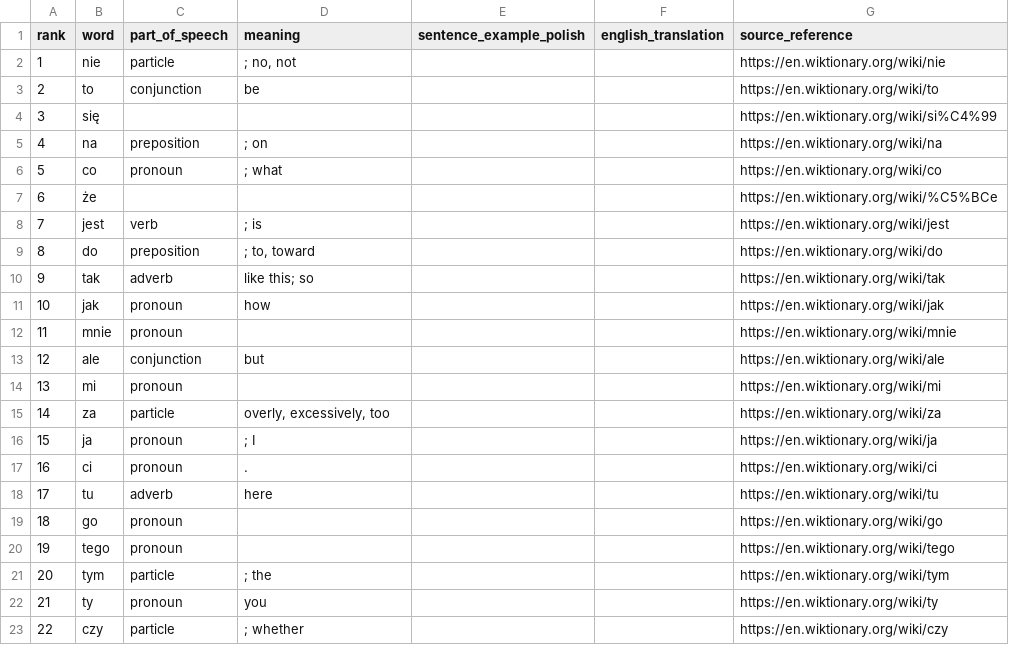
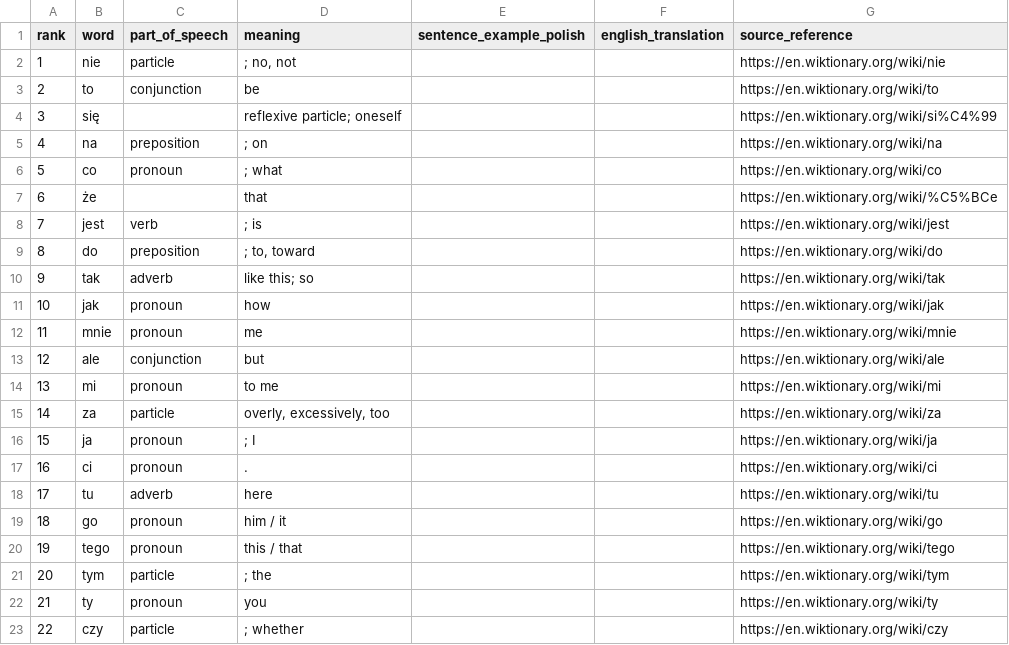
Before and after one commit to 64BitAsura/Polish-top-3000-words, a CSV file: polish_top_3000_words.csv, drawn as a sheet; only a part is shown; the diff covers the shown part only.

```diff
--- a/polish_top_3000_words.csv
+++ b/polish_top_3000_words.csv
@@ -3,6 +3,6 @@ rank,word,part_of_speech,meaning,sentence_example_polish,english_translation,sou
 2,to,conjunction,be,,,https://en.wiktionary.org/wiki/to
-3,się,,,,,https://en.wiktionary.org/wiki/si%C4%99
+3,się,,reflexive particle; oneself,,,https://en.wiktionary.org/wiki/si%C4%99
 4,na,preposition,; on,,,https://en.wiktionary.org/wiki/na
 5,co,pronoun,; what,,,https://en.wiktionary.org/wiki/co
-6,że,,,,,https://en.wiktionary.org/wiki/%C5%BCe
+6,że,,that,,,https://en.wiktionary.org/wiki/%C5%BCe
 7,jest,verb,; is,,,https://en.wiktionary.org/wiki/jest
@@ -11,5 +11,5 @@ rank,word,part_of_speech,meaning,sentence_example_polish,english_translation,sou
 10,jak,pronoun,how,,,https://en.wiktionary.org/wiki/jak
-11,mnie,pronoun,,,,https://en.wiktionary.org/wiki/mnie
+11,mnie,pronoun,me,,,https://en.wiktionary.org/wiki/mnie
 12,ale,conjunction,but,,,https://en.wiktionary.org/wiki/ale
-13,mi,pronoun,,,,https://en.wiktionary.org/wiki/mi
+13,mi,pronoun,to me,,,https://en.wiktionary.org/wiki/mi
 14,za,particle,"overly, excessively, too",,,https://en.wiktionary.org/wiki/za
@@ -18,4 +18,4 @@ rank,word,part_of_speech,meaning,sentence_example_polish,english_translation,sou
 17,tu,adverb,here,,,https://en.wiktionary.org/wiki/tu
-18,go,pronoun,,,,https://en.wiktionary.org/wiki/go
-19,tego,pronoun,,,,https://en.wiktionary.org/wiki/tego
+18,go,pronoun,him / it,,,https://en.wiktionary.org/wiki/go
+19,tego,pronoun,this / that,,,https://en.wiktionary.org/wiki/tego
 20,tym,particle,; the,,,https://en.wiktionary.org/wiki/tym
```
Also changed, not shown: 15 edited cells elsewhere in this file.
